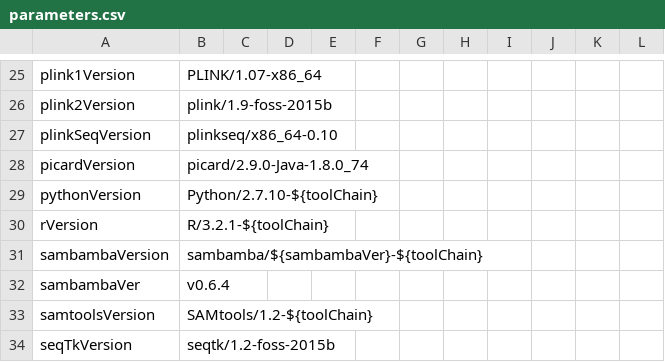
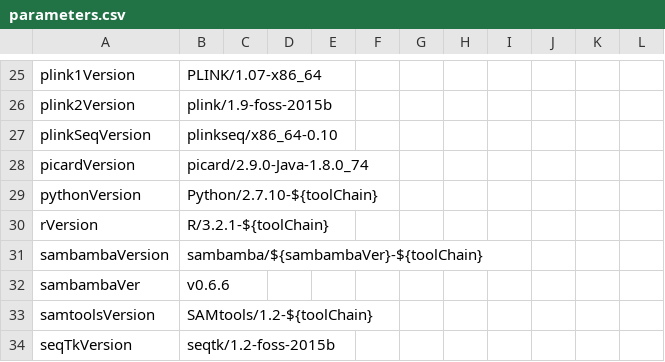
Before and after one commit to molgenis/NGS_DNA, a CSV file: parameters.csv, drawn as a sheet; only a part is shown, gaps mark what is left out.

Commit message:
updated sambamba version

```diff
--- a/parameters.csv
+++ b/parameters.csv
@@ -31,3 +31,3 @@ rVersion,R/3.2.1-${toolChain}
 sambambaVersion,sambamba/${sambambaVer}-${toolChain}
-sambambaVer,v0.6.4
+sambambaVer,v0.6.6
 samtoolsVersion,SAMtools/1.2-${toolChain}
```
